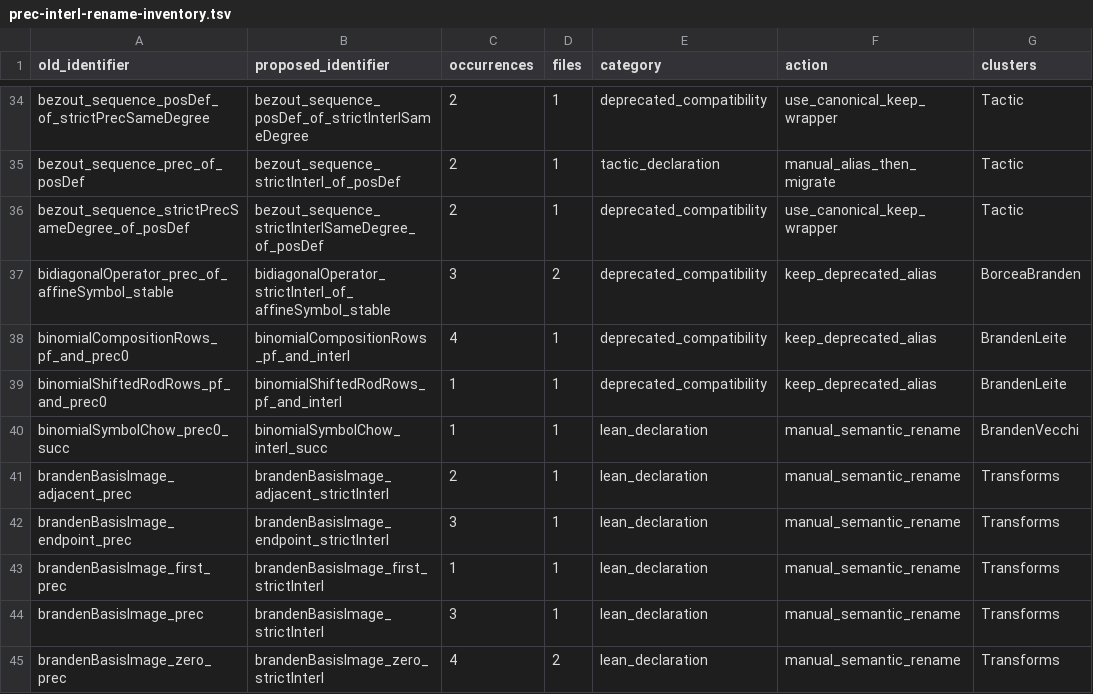
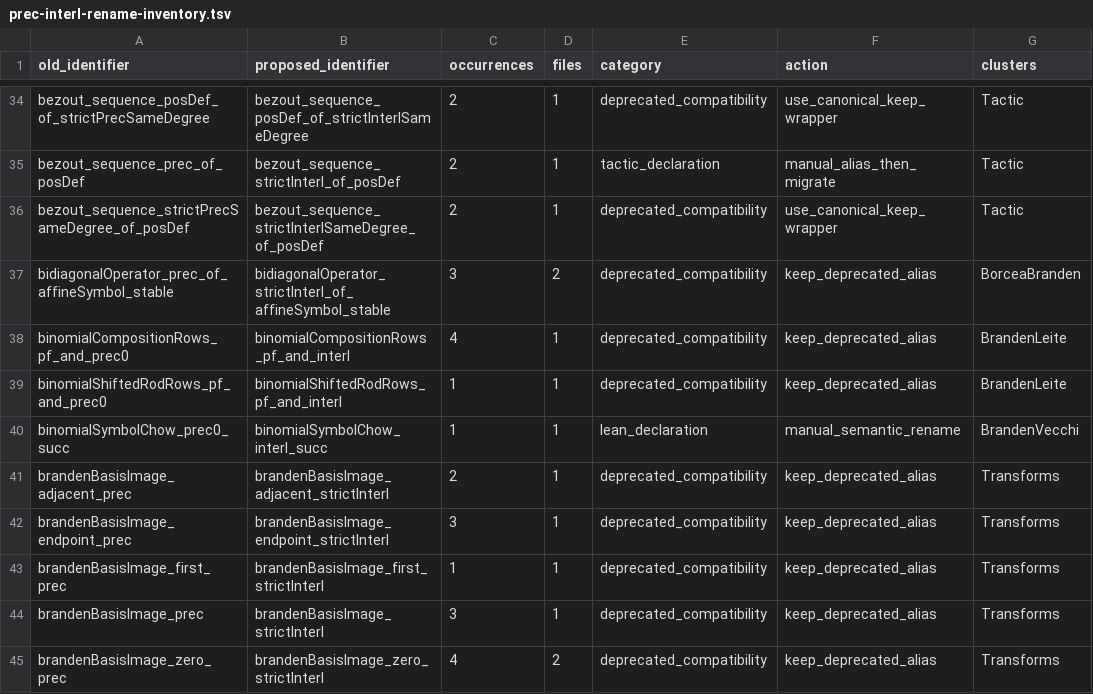
Before and after one commit to PerAlexandersson/RealRooted, a TSV file: suggestions/prec-interl-rename-inventory.tsv, drawn as a sheet; only a part is shown, gaps mark what is left out; the diff covers the shown part only.

Commit message:
refactor: canonicalize recurrence interlacing names

```diff
--- a/suggestions/prec-interl-rename-inventory.tsv
+++ b/suggestions/prec-interl-rename-inventory.tsv
@@ -40,6 +40,6 @@ binomialShiftedRodRows_pf_and_prec0	binomialShiftedRodRows_pf_and_interl	1	1	dep
 binomialSymbolChow_prec0_succ	binomialSymbolChow_interl_succ	1	1	lean_declaration	manual_semantic_rename	BrandenVecchi
-brandenBasisImage_adjacent_prec	brandenBasisImage_adjacent_strictInterl	2	1	lean_declaration	manual_semantic_rename	Transforms
-brandenBasisImage_endpoint_prec	brandenBasisImage_endpoint_strictInterl	3	1	lean_declaration	manual_semantic_rename	Transforms
-brandenBasisImage_first_prec	brandenBasisImage_first_strictInterl	1	1	lean_declaration	manual_semantic_rename	Transforms
-brandenBasisImage_prec	brandenBasisImage_strictInterl	3	1	lean_declaration	manual_semantic_rename	Transforms
-brandenBasisImage_zero_prec	brandenBasisImage_zero_strictInterl	4	2	lean_declaration	manual_semantic_rename	Transforms
+brandenBasisImage_adjacent_prec	brandenBasisImage_adjacent_strictInterl	2	1	deprecated_compatibility	keep_deprecated_alias	Transforms
+brandenBasisImage_endpoint_prec	brandenBasisImage_endpoint_strictInterl	3	1	deprecated_compatibility	keep_deprecated_alias	Transforms
+brandenBasisImage_first_prec	brandenBasisImage_first_strictInterl	1	1	deprecated_compatibility	keep_deprecated_alias	Transforms
+brandenBasisImage_prec	brandenBasisImage_strictInterl	3	1	deprecated_compatibility	keep_deprecated_alias	Transforms
+brandenBasisImage_zero_prec	brandenBasisImage_zero_strictInterl	4	2	deprecated_compatibility	keep_deprecated_alias	Transforms
```
Also changed, not shown: 52 edited cells elsewhere in this file, 15 other files.
